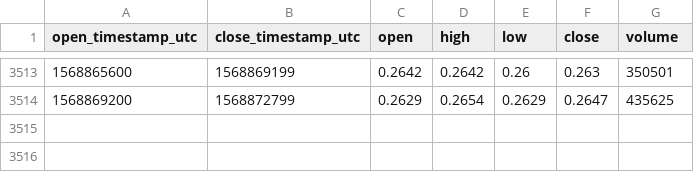
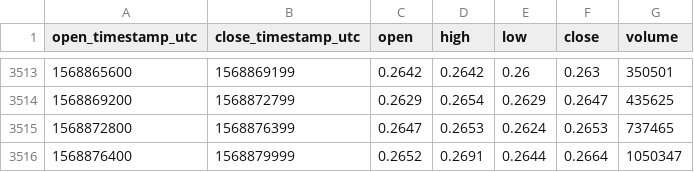
Before and after one commit to cryptobigbro/coinbasepro-XRP-EUR, a CSV file: coinbasepro-XRP-EUR-1h.csv, drawn as a sheet; only a part is shown, gaps mark what is left out.

Commit message:
Update OHLCV data.

```diff
--- a/coinbasepro-XRP-EUR-1h.csv
+++ b/coinbasepro-XRP-EUR-1h.csv
@@ -3514 +3514,3 @@ open_timestamp_utc,close_timestamp_utc,open,high,low,close,volume
 1568869200,1568872799,0.2629,0.2654,0.2629,0.2647,435625
+1568872800,1568876399,0.2647,0.2653,0.2624,0.2653,737465
+1568876400,1568879999,0.2652,0.2691,0.2644,0.2664,1050347
```
